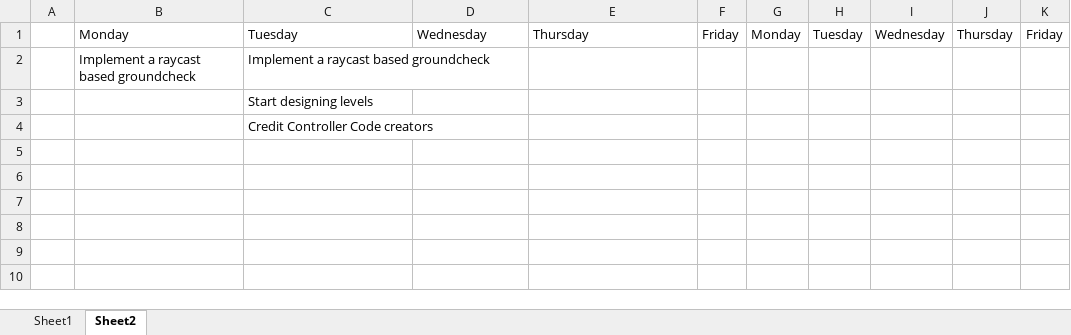
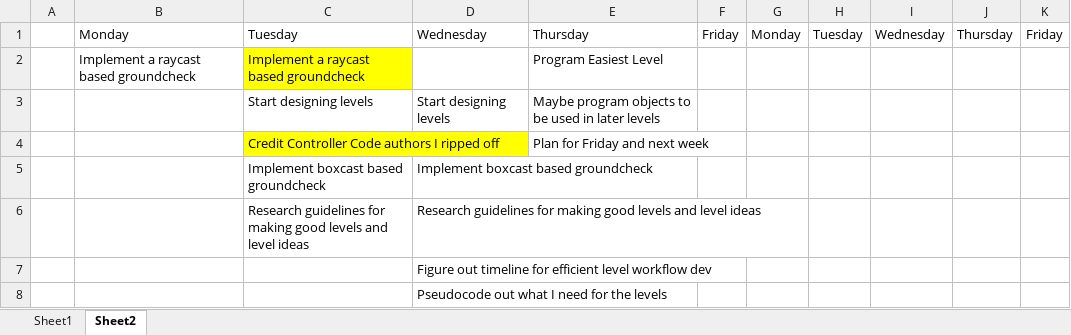
Before and after one commit to Nikolai-Raevsky/TestRepository, an Excel workbook: PersonalProj/GhostsGoblinsEnemiesPlan.xlsx, sheet Sheet2, drawn as a sheet; values as stored, in another font and other column widths than the file's, no borders; removed rows and columns are numbered as before the commit, all else as after; the diff names each change by its address in the sheet, - before the commit and + after, or states it on an @@ line.

Commit message:
Finish raycast check and make plan for next two days

```diff
--- a/PersonalProj/GhostsGoblinsEnemiesPlan.xlsx (sheet Sheet2)
+++ b/PersonalProj/GhostsGoblinsEnemiesPlan.xlsx (sheet Sheet2)
-C2 fill: none
+C2 fill: #FFFF00
-E2: (empty)
+E2: Program Easiest Level
-D3: (empty)
+D3: Start designing levels
-E3: (empty)
+E3: Maybe program objects to be used in later levels
-row 4:  |  | Credit Controller Code creators
+row 4:  |  | Credit Controller Code authors I ripped off |  | Plan for Friday and next week
+row 5:  |  | Implement boxcast based groundcheck | Implement boxcast based groundcheck
+row 6:  |  | Research guidelines for making good levels and level ideas | Research guidelines for making good levels and level ideas
+row 7:  |  |  | Figure out timeline for efficient level workflow dev
+row 8:  |  |  | Pseudocode out what I need for the levels
```
Also changed, not shown: 2 other files.
